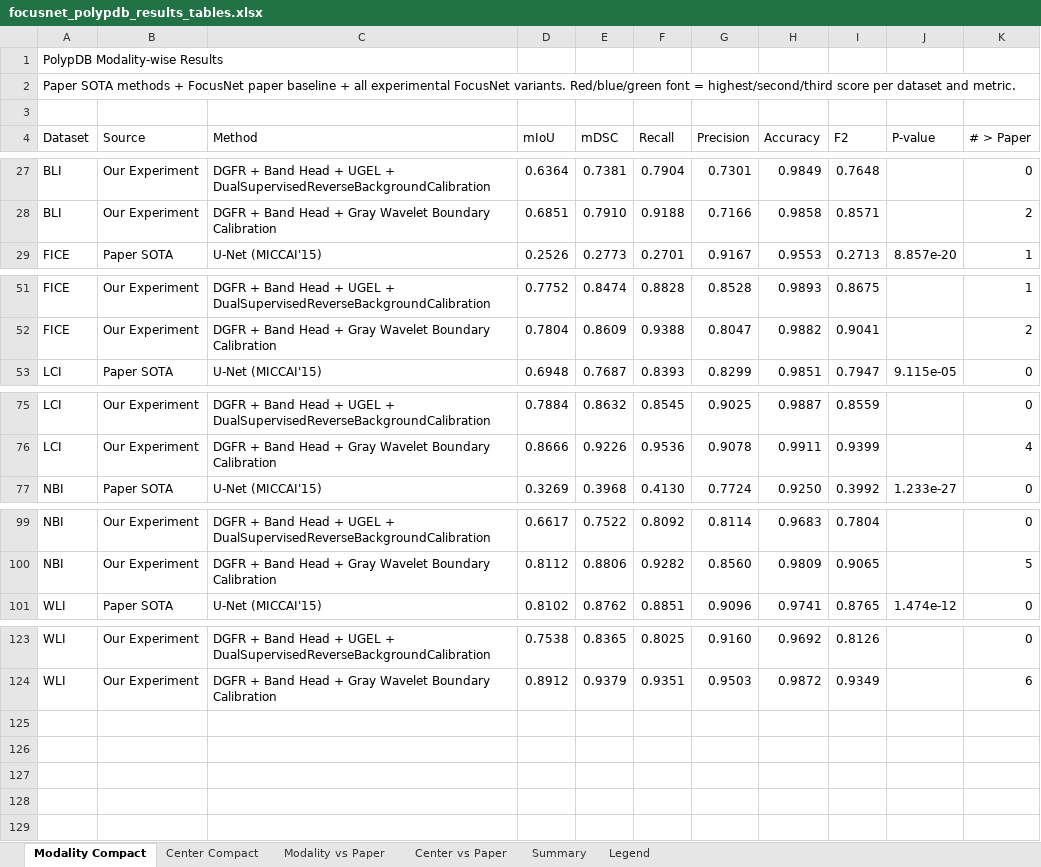
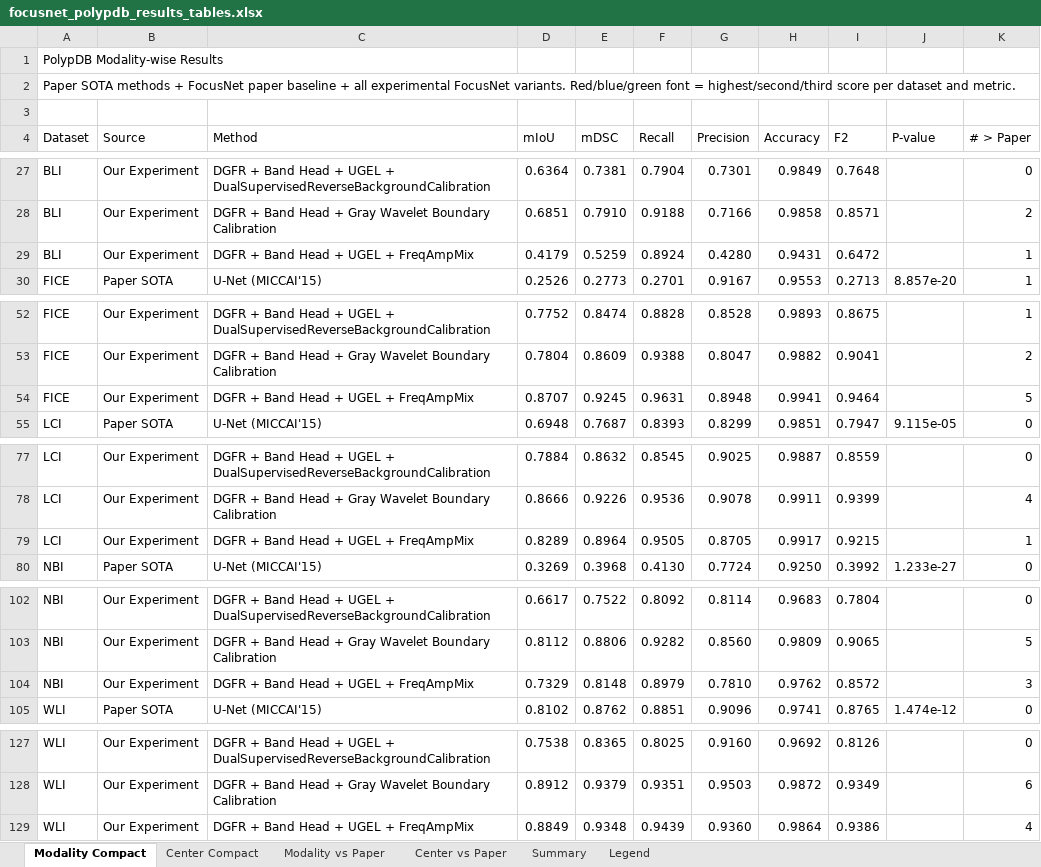
Before and after one commit to elvis89b/licenta_ml, an Excel workbook: focusnet_polypdb_results_tables.xlsx, sheet Modality Compact, drawn as a sheet; only a part is shown, gaps mark what is left out; values as stored, in another font and other column widths than the file's, no cell formats; the diff names each change by its address in the sheet, - before the commit and + after, or states it on an @@ line.

Commit message:
dgfr_bandhead_ugel_freqampmix

```diff
--- a/focusnet_polypdb_results_tables.xlsx (sheet Modality Compact)
+++ b/focusnet_polypdb_results_tables.xlsx (sheet Modality Compact)
+row 29: BLI | Our Experiment | DGFR + Band Head + UGEL + FreqAmpMix | 0.4179 | 0.5259 | 0.8924 | 0.4280 | 0.9431 | 0.6472 |  | 1
+row 54: FICE | Our Experiment | DGFR + Band Head + UGEL + FreqAmpMix | 0.8707 | 0.9245 | 0.9631 | 0.8948 | 0.9941 | 0.9464 |  | 5
+row 79: LCI | Our Experiment | DGFR + Band Head + UGEL + FreqAmpMix | 0.8289 | 0.8964 | 0.9505 | 0.8705 | 0.9917 | 0.9215 |  | 1
+row 104: NBI | Our Experiment | DGFR + Band Head + UGEL + FreqAmpMix | 0.7329 | 0.8148 | 0.8979 | 0.7810 | 0.9762 | 0.8572 |  | 3
+row 129: WLI | Our Experiment | DGFR + Band Head + UGEL + FreqAmpMix | 0.8849 | 0.9348 | 0.9439 | 0.9360 | 0.9864 | 0.9386 |  | 4
```
Also changed, not shown: sheet Modality vs Paper, sheet Center vs Paper, sheet Summary, sheet Center Compact, cell formats, 10 other files.
